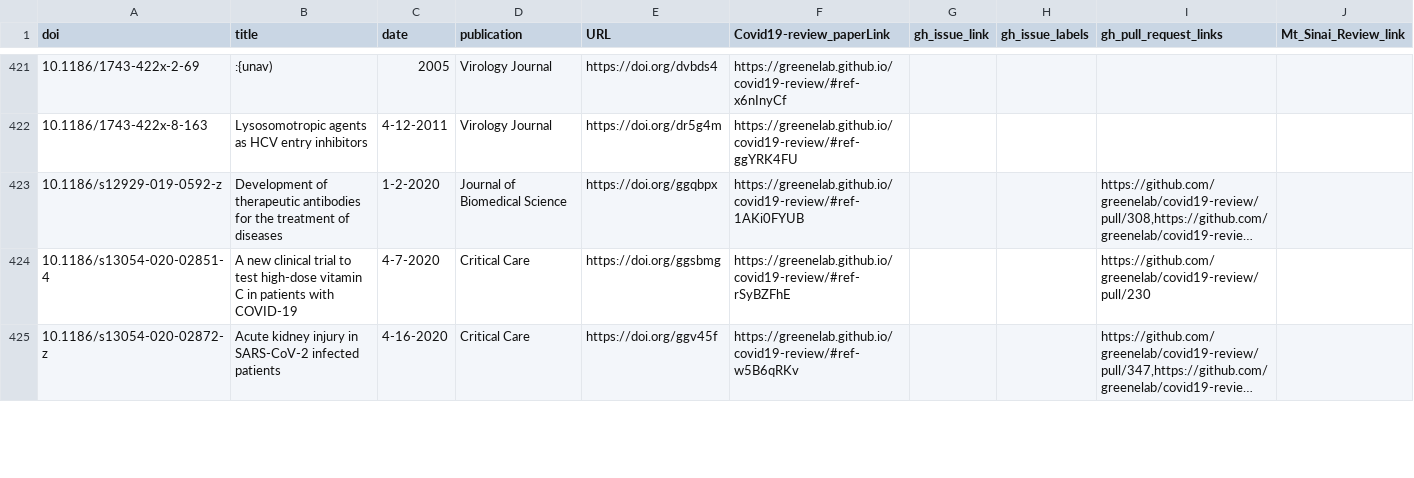
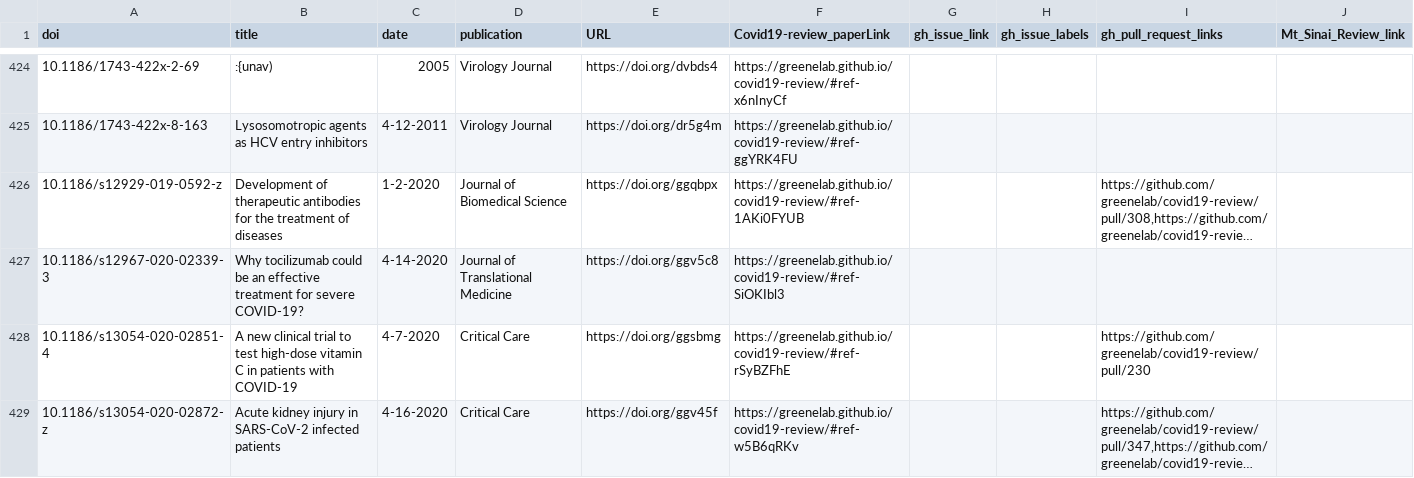
Before and after one commit to greenelab/covid19-review, a TSV file: sources_cross_reference.tsv, drawn as a sheet; only a part is shown, gaps mark what is left out; long unchanged cells end in …; the diff covers the shown part only; the diff names each change by its address in the sheet, - before the commit and + after, or states it on an @@ line.

Commit message:
Merge pull request #369 from rando2/HCQproph [ci skip]
This build is based on
https://github.com/greenelab/covid19-review/commit/cf9f4a379e694ea654b445f85f705de56742770a.

This commit was created by the following CI build and job:
https://github.com/greenelab/covid19-review/commit/cf9f4a379e694ea654b445f85f705de56742770a/checks
https://github.com/greenelab/covid19-review/runs/130293238

```diff
--- a/sources_cross_reference.tsv
+++ b/sources_cross_reference.tsv
+row 427: 10.1186/s12967-020-02339-3 | Why tocilizumab could be an effective treatment for severe COVID-19? | 4-14-2020 | Journal of Translational Medicine | https://doi.org/ggv5c8 | https://greenelab.github.io/covid19-review/#ref-SiOKIbl3
```
Also changed, not shown: 4 added rows, 1 removed row and 4 edited cells elsewhere in this file, citations.tsv, 8 other files.
